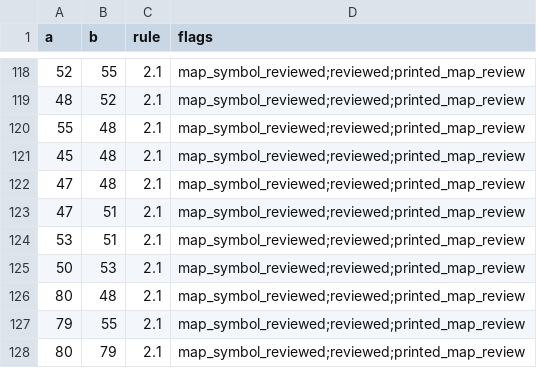
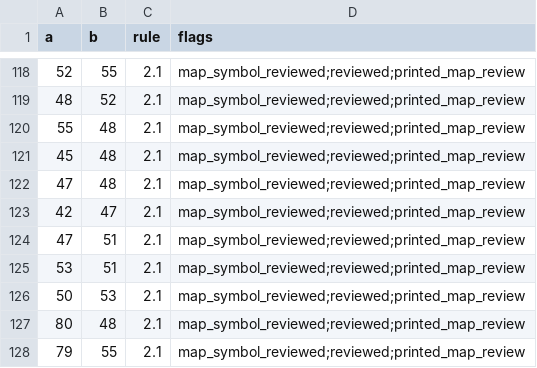
Before and after one commit to gushengtingyu/Barbarossa-to-Berlin, a CSV file: csv/review/edges.csv, drawn as a sheet; only a part is shown, gaps mark what is left out; the shorter side is filled out with more unchanged rows.

```diff
--- a/csv/review/edges.csv
+++ b/csv/review/edges.csv
@@ -122,2 +122,3 @@ a,b,rule,flags
 47,48,2.1,map_symbol_reviewed;reviewed;printed_map_review
+42,47,2.1,map_symbol_reviewed;reviewed;printed_map_review
 47,51,2.1,map_symbol_reviewed;reviewed;printed_map_review
```
Also changed, not shown: csv/edges.csv, 20 other files.
